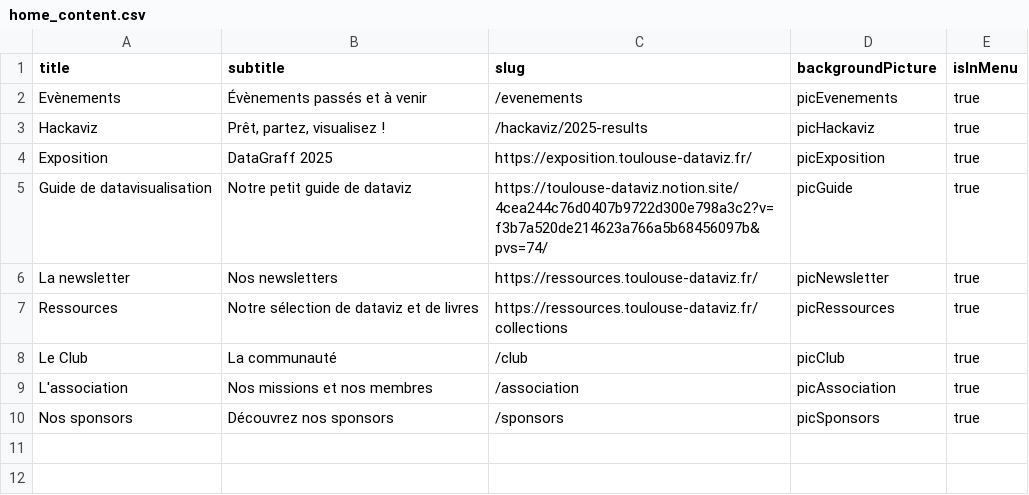
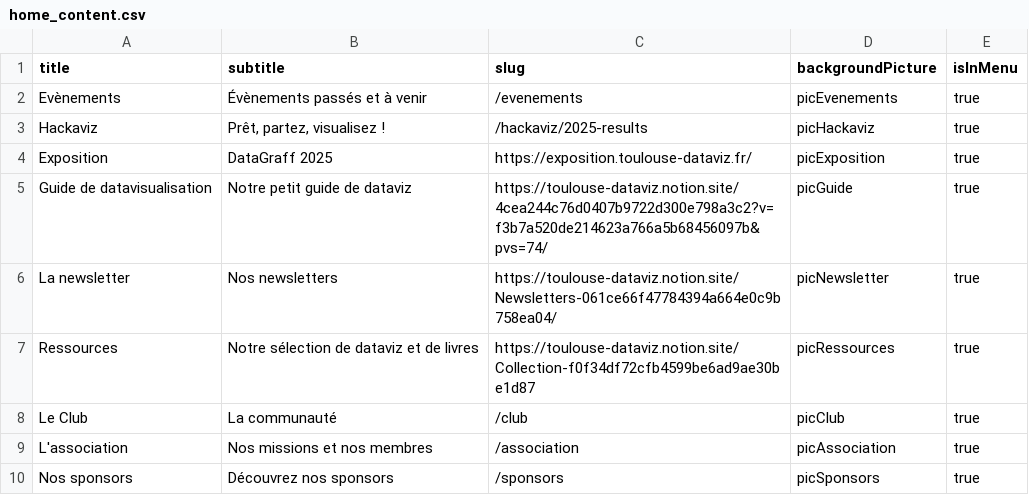
Before and after one commit to ToulouseDataViz/website, a CSV file: src/data/home_content.csv, drawn as a sheet.

Commit message:
fix(menu): temporary use notiion.site for newsletters and collections URLs - seriously broken arch

```diff
--- a/src/data/home_content.csv
+++ b/src/data/home_content.csv
@@ -5,4 +5,4 @@ Exposition, "DataGraff 2025", https://exposition.toulouse-dataviz.fr/, picExposi
 Guide de datavisualisation,"Notre petit guide de dataviz", https://toulouse-dataviz.notion.site/4cea244c76d0407b9722d300e798a3c2?v=f3b7a520de214623a766a5b68456097b&pvs=74/, picGuide, true
-La newsletter, "Nos newsletters", https://ressources.toulouse-dataviz.fr/, picNewsletter, true
-Ressources, "Notre sélection de dataviz et de livres", https://ressources.toulouse-dataviz.fr/collections, picRessources, true
+La newsletter, "Nos newsletters", https://toulouse-dataviz.notion.site/Newsletters-061ce66f47784394a664e0c9b758ea04/, picNewsletter, true
+Ressources, "Notre sélection de dataviz et de livres", https://toulouse-dataviz.notion.site/Collection-f0f34df72cfb4599be6ad9ae30be1d87, picRessources, true
 Le Club, La communauté, /club, picClub, true
```
